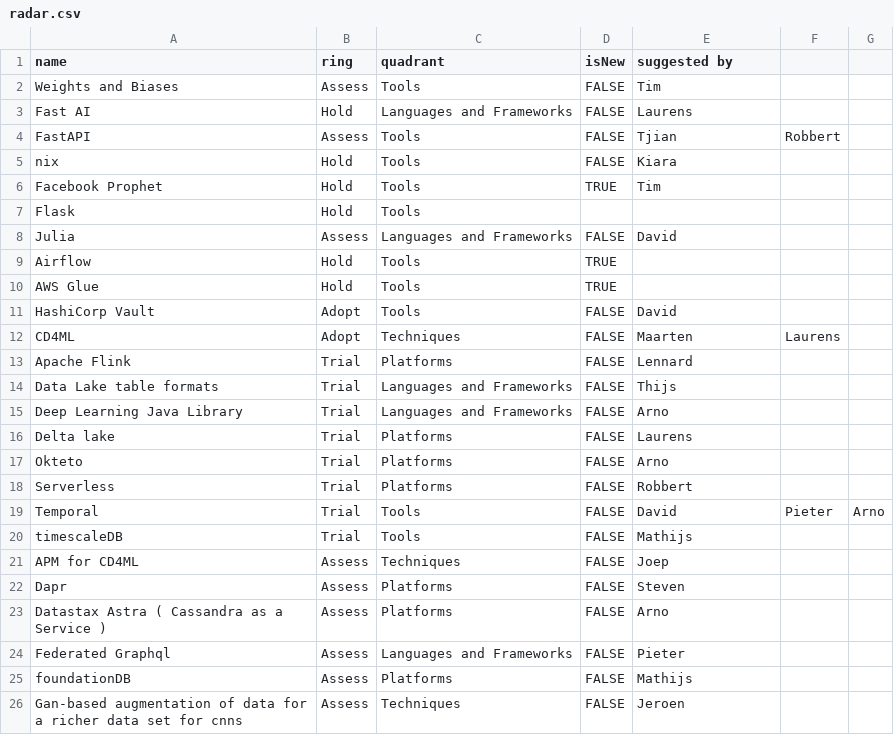
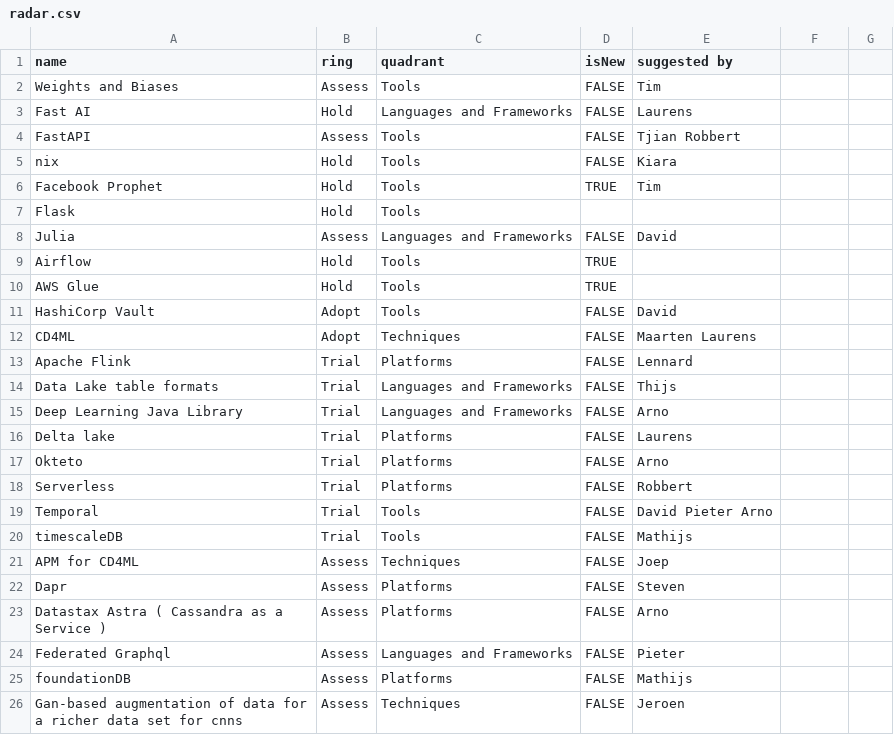
Before and after one commit to themefisher/educenter-hugo, a CSV file: static/data/radar.csv, drawn as a sheet; only a part is shown; the diff names each change by its address in the sheet, - before the commit and + after, or states it on an @@ line.

Commit message:
temp fix radar

```diff
--- a/static/data/radar.csv
+++ b/static/data/radar.csv
-E4 (suggested by): Tjian
+E4 (suggested by): Tjian Robbert
-F4: Robbert
+F4: (empty)
-E12 (suggested by): Maarten
+E12 (suggested by): Maarten Laurens
-F12: Laurens
+F12: (empty)
-E19 (suggested by): David
+E19 (suggested by): David Pieter Arno
-F19: Pieter
+F19: (empty)
-G19: Arno
+G19: (empty)
```
Also changed, not shown: 1 other file.
